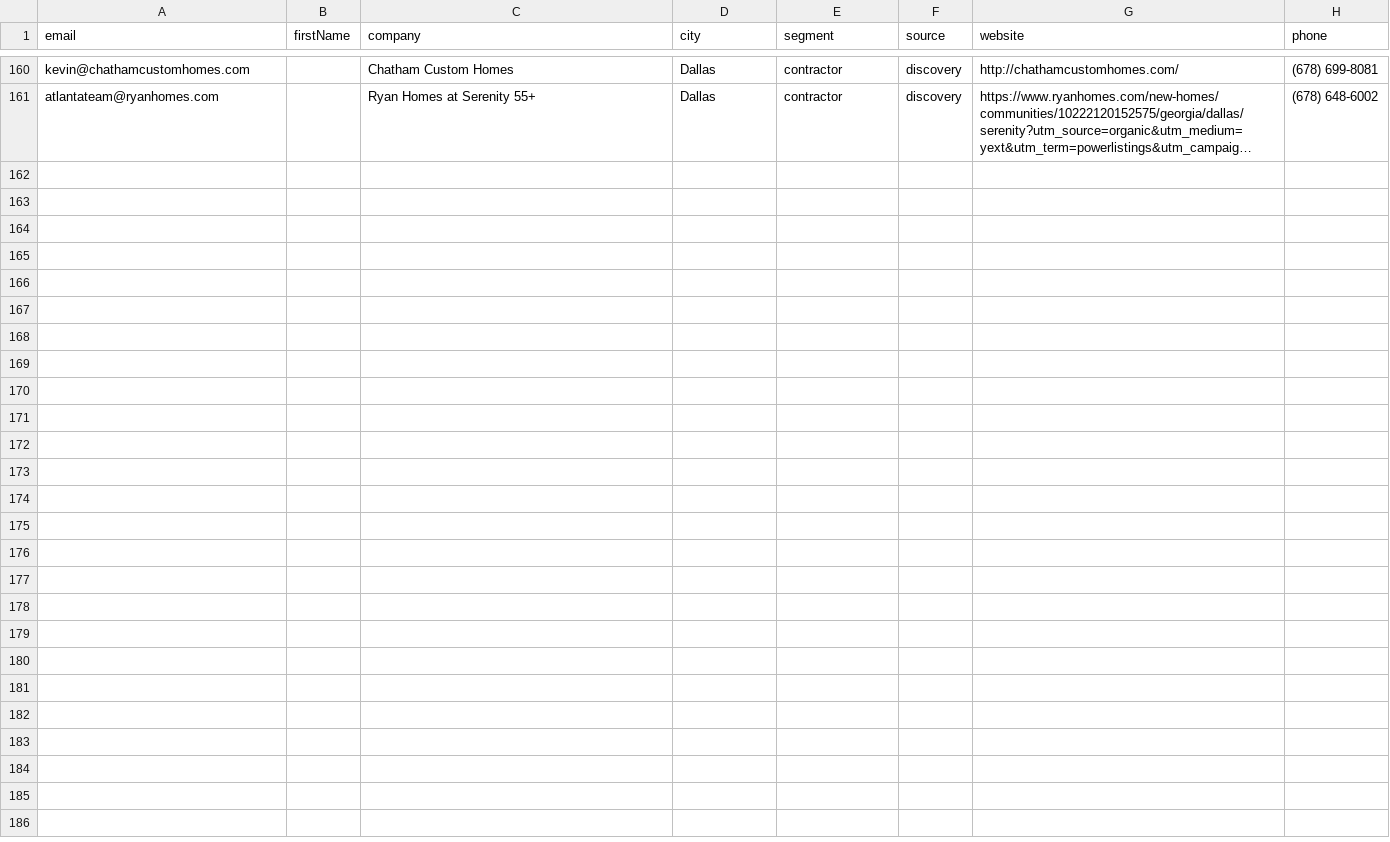
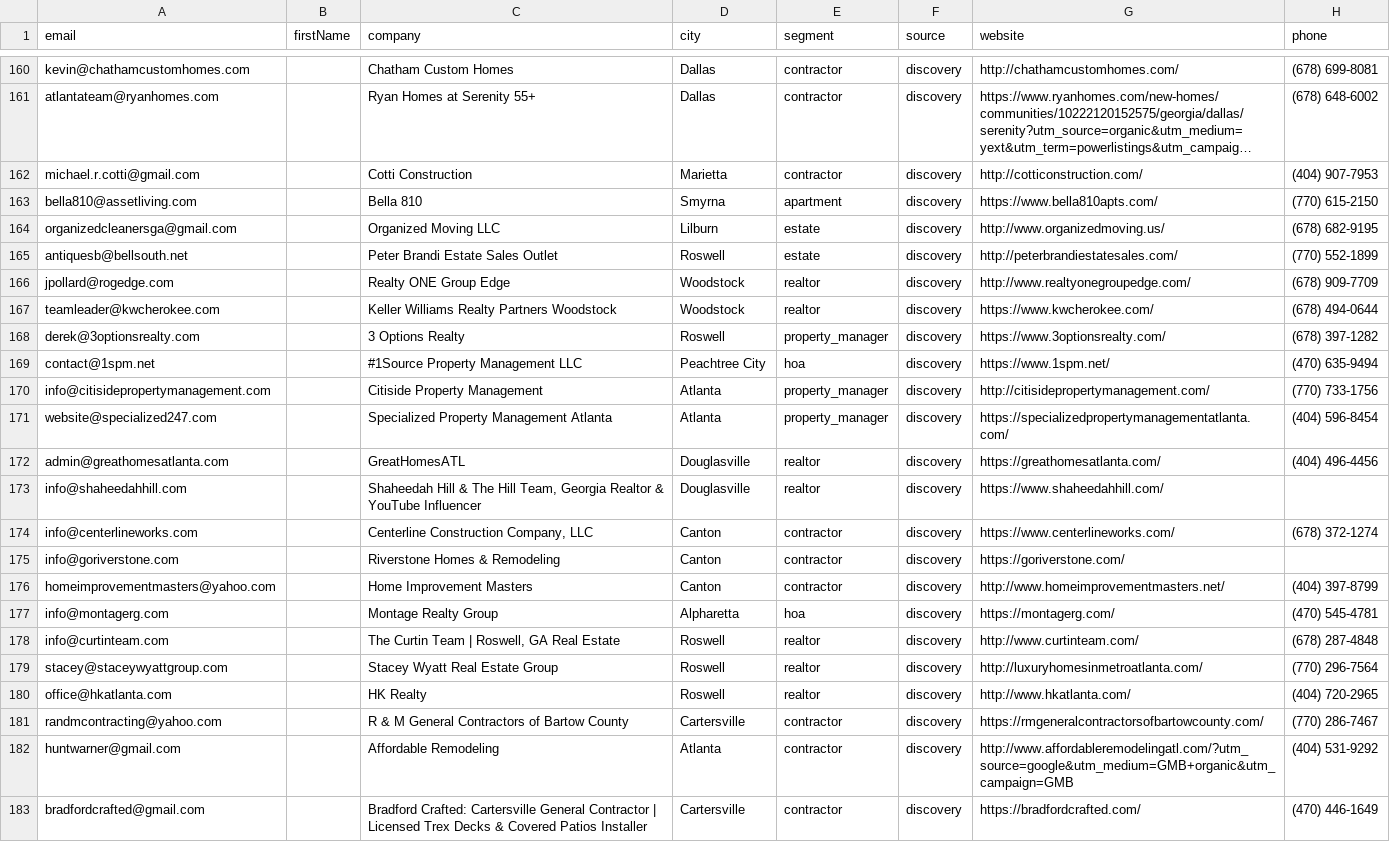
Before and after one commit to Swilson52/Tomahawk_Junk_Removal, a CSV file: data/leads.csv, drawn as a sheet; only a part is shown, gaps mark what is left out; long unchanged cells end in …; the diff names each change by its address in the sheet, - before the commit and + after, or states it on an @@ line.

```diff
--- a/data/leads.csv
+++ b/data/leads.csv
+row 162: michael.r.cotti@gmail.com |  | Cotti Construction | Marietta | contractor | discovery | http://cotticonstruction.com/ | (404) 907-7953
+row 163: bella810@assetliving.com |  | Bella 810 | Smyrna | apartment | discovery | https://www.bella810apts.com/ | (770) 615-2150
+row 164: organizedcleanersga@gmail.com |  | Organized Moving LLC | Lilburn | estate | discovery | http://www.organizedmoving.us/ | (678) 682-9195
+row 165: antiquesb@bellsouth.net |  | Peter Brandi Estate Sales Outlet | Roswell | estate | discovery | http://peterbrandiestatesales.com/ | (770) 552-1899
+row 166: jpollard@rogedge.com |  | Realty ONE Group Edge | Woodstock | realtor | discovery | http://www.realtyonegroupedge.com/ | (678) 909-7709
+row 167: teamleader@kwcherokee.com |  | Keller Williams Realty Partners Woodstock | Woodstock | realtor | discovery | https://www.kwcherokee.com/ | (678) 494-0644
+row 168: derek@3optionsrealty.com |  | 3 Options Realty | Roswell | property_manager | discovery | https://www.3optionsrealty.com/ | (678) 397-1282
+row 169: contact@1spm.net |  | #1Source Property Management LLC | Peachtree City | hoa | discovery | https://www.1spm.net/ | (470) 635-9494
+row 170: info@citisidepropertymanagement.com |  | Citiside Property Management | Atlanta | property_manager | discovery | http://citisidepropertymanagement.com/ | (770) 733-1756
+row 171: website@specialized247.com |  | Specialized Property Management Atlanta | Atlanta | property_manager | discovery | https://specializedpropertymanagementatlanta.com/ | (404) 596-8454
+row 172: admin@greathomesatlanta.com |  | GreatHomesATL | Douglasville | realtor | discovery | https://greathomesatlanta.com/ | (404) 496-4456
+row 173: info@shaheedahhill.com |  | Shaheedah Hill & The Hill Team, Georgia Realtor & YouTube Influencer | Douglasville | realtor | discovery | https://www.shaheedahhill.com/
+row 174: info@centerlineworks.com |  | Centerline Construction Company, LLC | Canton | contractor | discovery | https://www.centerlineworks.com/ | (678) 372-1274
+row 175: info@goriverstone.com |  | Riverstone Homes & Remodeling | Canton | contractor | discovery | https://goriverstone.com/
+row 176: homeimprovementmasters@yahoo.com |  | Home Improvement Masters | Canton | contractor | discovery | http://www.homeimprovementmasters.net/ | (404) 397-8799
+row 177: info@montagerg.com |  | Montage Realty Group | Alpharetta | hoa | discovery | https://montagerg.com/ | (470) 545-4781
+row 178: info@curtinteam.com |  | The Curtin Team | Roswell, GA Real Estate | Roswell | realtor | discovery | http://www.curtinteam.com/ | (678) 287-4848
+row 179: stacey@staceywyattgroup.com |  | Stacey Wyatt Real Estate Group | Roswell | realtor | discovery | http://luxuryhomesinmetroatlanta.com/ | (770) 296-7564
+row 180: office@hkatlanta.com |  | HK Realty | Roswell | realtor | discovery | http://www.hkatlanta.com/ | (404) 720-2965
+row 181: randmcontracting@yahoo.com |  | R & M General Contractors of Bartow County | Cartersville | contractor | discovery | https://rmgeneralcontractorsofbartowcounty.com/ | (770) 286-7467
+row 182: huntwarner@gmail.com |  | Affordable Remodeling | Atlanta | contractor | discovery | http://www.affordableremodelingatl.com/?utm_source=google&utm_medium=GMB+organic&utm_campaign=GMB | (404) 531-9292
+row 183: bradfordcrafted@gmail.com |  | Bradford Crafted: Cartersville General Contractor | Licensed Trex Decks & Covered Patios Installer | Cartersville | contractor | discovery | https://bradfordcrafted.com/ | (470) 446-1649
```
Also changed, not shown: 1 other file.
